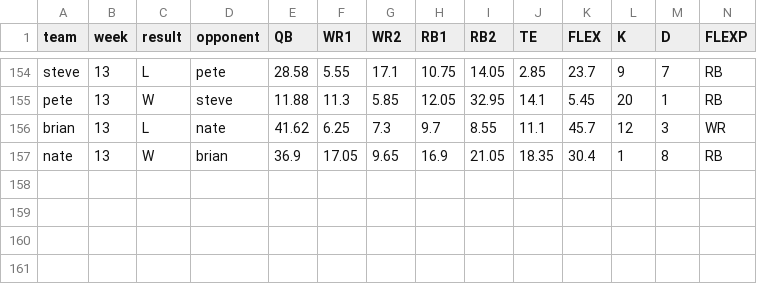
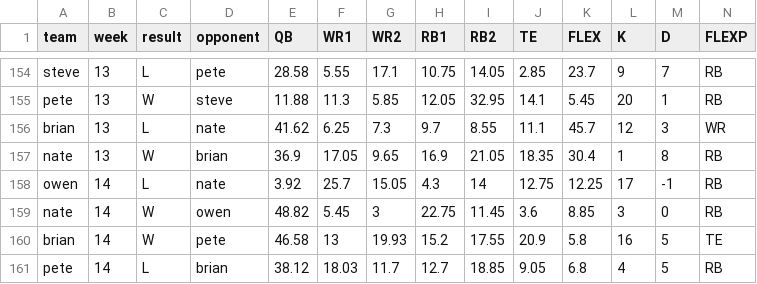
Before and after one commit to jeffduda/route18, a CSV file: data/2013_weekly.csv, drawn as a sheet; only a part is shown, gaps mark what is left out.

Commit message:
ENH: complete

```diff
--- a/data/2013_weekly.csv
+++ b/data/2013_weekly.csv
@@ -157 +157,5 @@ brian,13,L,nate,41.62,6.25,7.3,9.7,8.55,11.1,45.7,12,3,WR
 nate,13,W,brian,36.9,17.05,9.65,16.9,21.05,18.35,30.4,1,8,RB
+owen,14,L,nate,3.92,25.7,15.05,4.3,14,12.75,12.25,17,-1,RB
+nate,14,W,owen,48.82,5.45,3,22.75,11.45,3.6,8.85,3,0,RB
+brian,14,W,pete,46.58,13,19.93,15.2,17.55,20.9,5.8,16,5,TE
+pete,14,L,brian,38.12,18.03,11.7,12.7,18.85,9.05,6.8,4,5,RB
```
